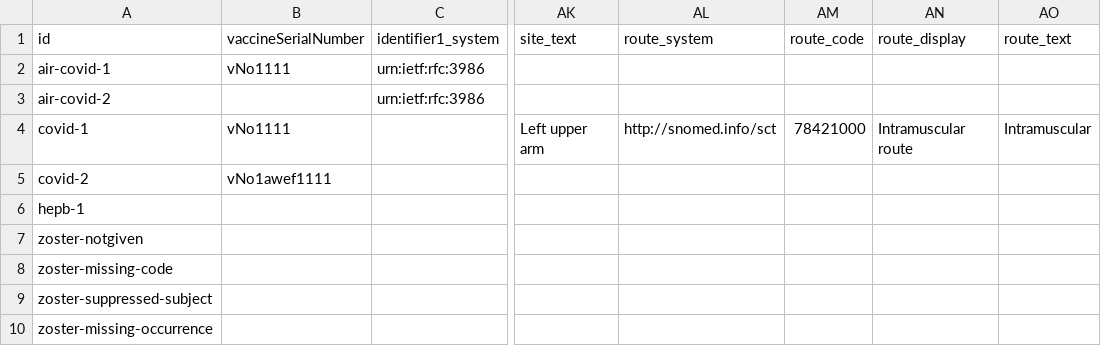
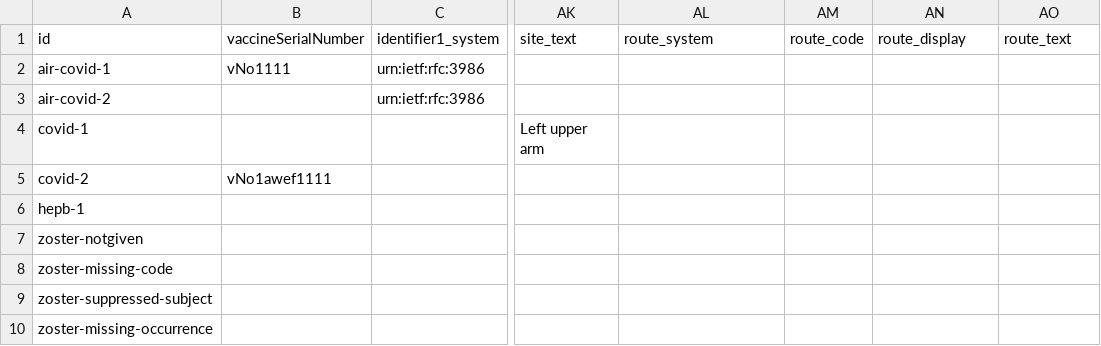
Before and after one commit to hl7au/au-fhir-test-data, a CSV file: testdata-csv/AU Core Sample Data - Immunization.csv, drawn as a sheet; only a part is shown, gaps mark what is left out; the diff names each change by its address in the sheet, - before the commit and + after, or states it on an @@ line.

```diff
--- a/testdata-csv/AU Core Sample Data - Immunization.csv
+++ b/testdata-csv/AU Core Sample Data - Immunization.csv
-B4 (vaccineSerialNumber): vNo1111
+B4 (vaccineSerialNumber): (empty)
-AL4 (route_system): http://snomed.info/sct
+AL4 (route_system): (empty)
-AM4 (route_code): 78421000
+AM4 (route_code): (empty)
-AN4 (route_display): Intramuscular route
+AN4 (route_display): (empty)
-AO4 (route_text): Intramuscular
+AO4 (route_text): (empty)
```
Also changed, not shown: testdata-csv/AU Core Sample Data - AllergyIntolerance.csv, testdata-csv/AU Core Sample Data - Condition.csv, 8 other files.
